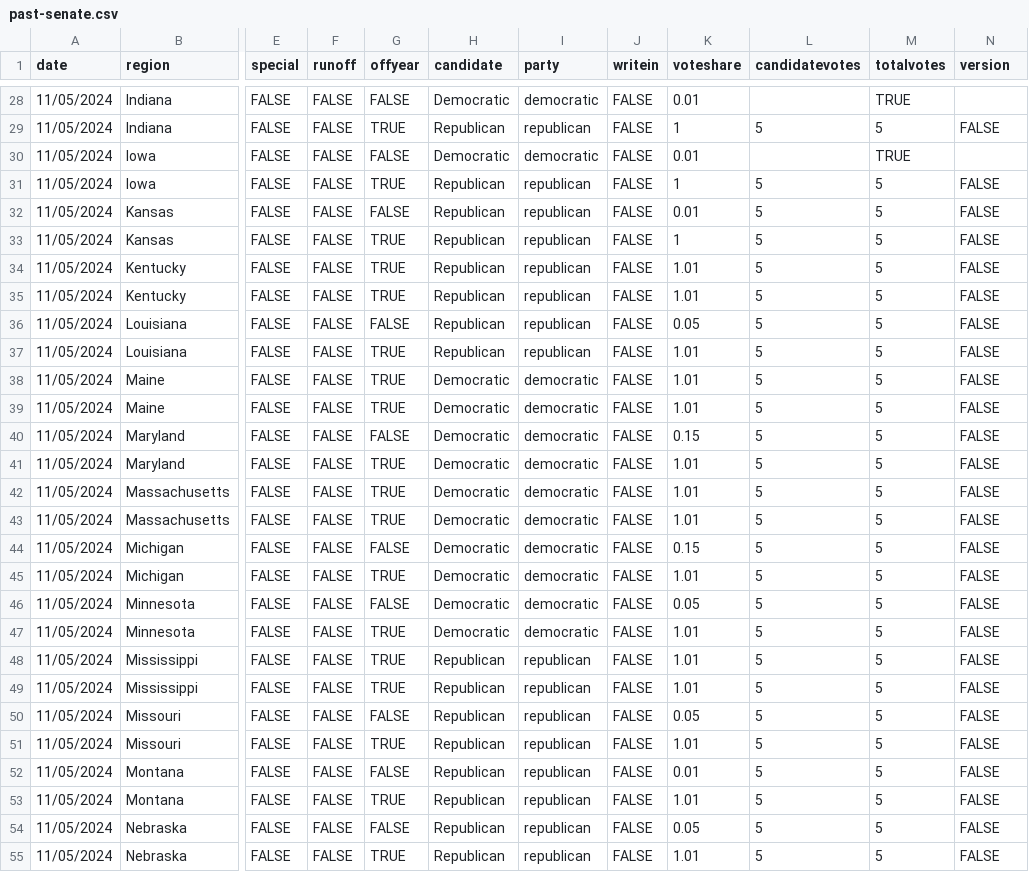
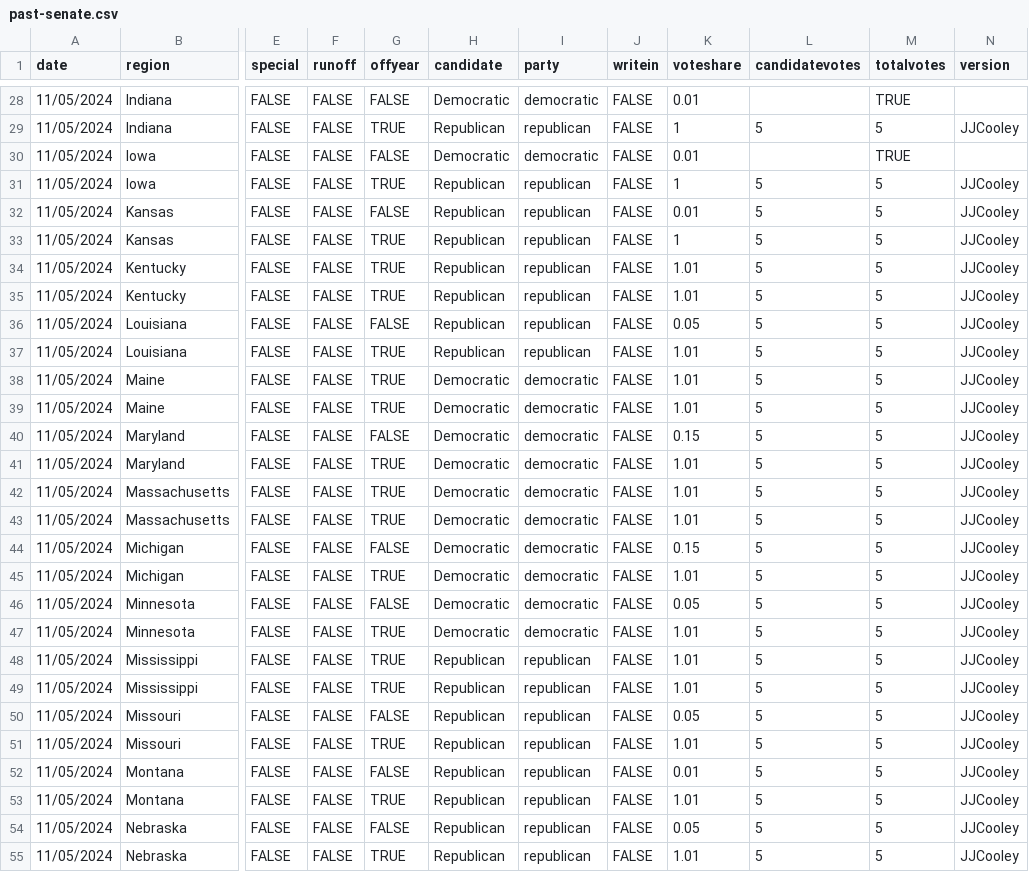
Before and after one commit to clohasmail-max/clohasmail-max.github.io, a CSV file: csv-sources/past-senate.csv, drawn as a sheet; only a part is shown, gaps mark what is left out; the diff covers the shown part only; the diff names each change by its address in the sheet, - before the commit and + after, or states it on an @@ line.

```diff
--- a/csv-sources/past-senate.csv
+++ b/csv-sources/past-senate.csv
-N29 (version): FALSE
+N29 (version): JJCooley
-N31:N55 (version): FALSE
+N31:N55 (version): JJCooley
```
Also changed, not shown: 67 edited cells elsewhere in this file.
